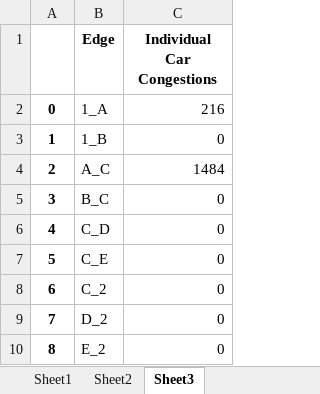
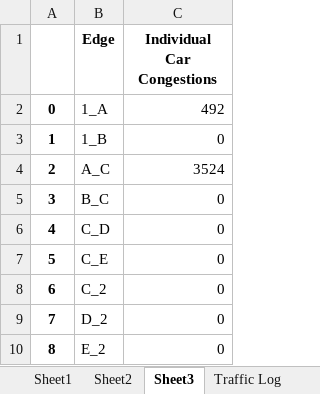
Before and after one commit to Teoneag/Modelling-2A_TA, an Excel workbook: test.xlsx, sheet Sheet3, drawn as a sheet; values as stored, in another font and other column widths than the file's, no borders; the diff names each change by its address in the sheet, - before the commit and + after, or states it on an @@ line.

```diff
--- a/test.xlsx (sheet Sheet3)
+++ b/test.xlsx (sheet Sheet3)
+sheet tab: Traffic Log
-C2 (Individual Car Congestions): 216
+C2 (Individual Car Congestions): 492
-C4 (Individual Car Congestions): 1484
+C4 (Individual Car Congestions): 3524
```
Also changed, not shown: sheet Sheet2, sheet Sheet1, 10 other files.
